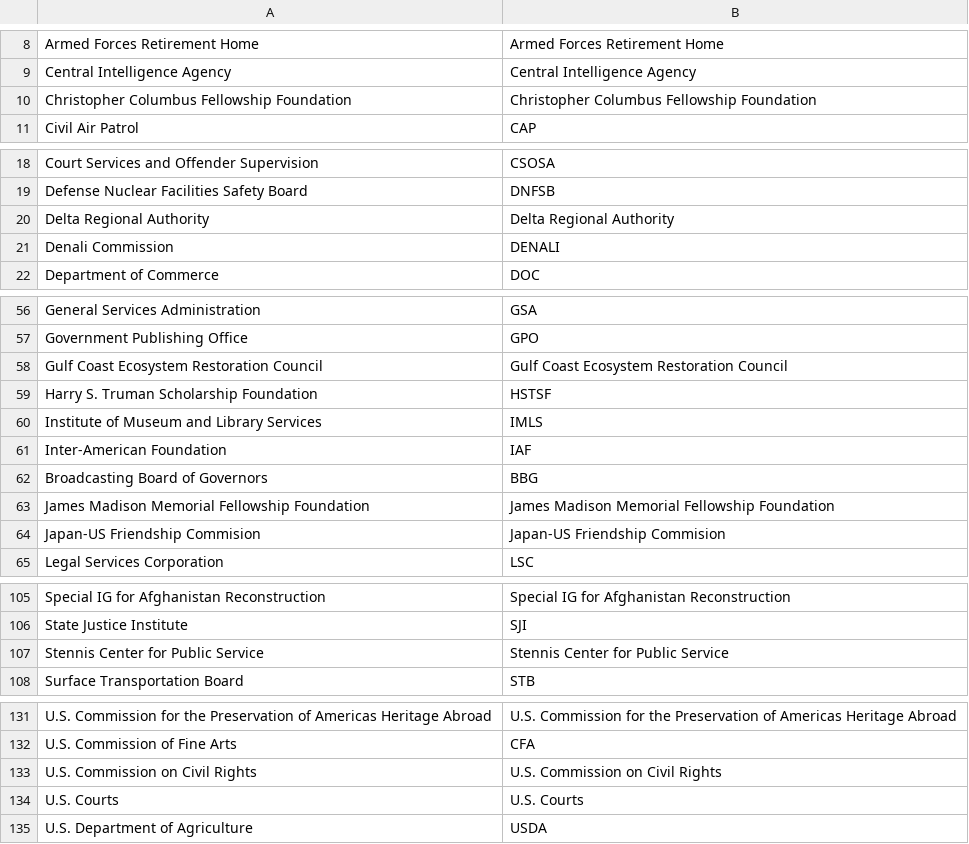
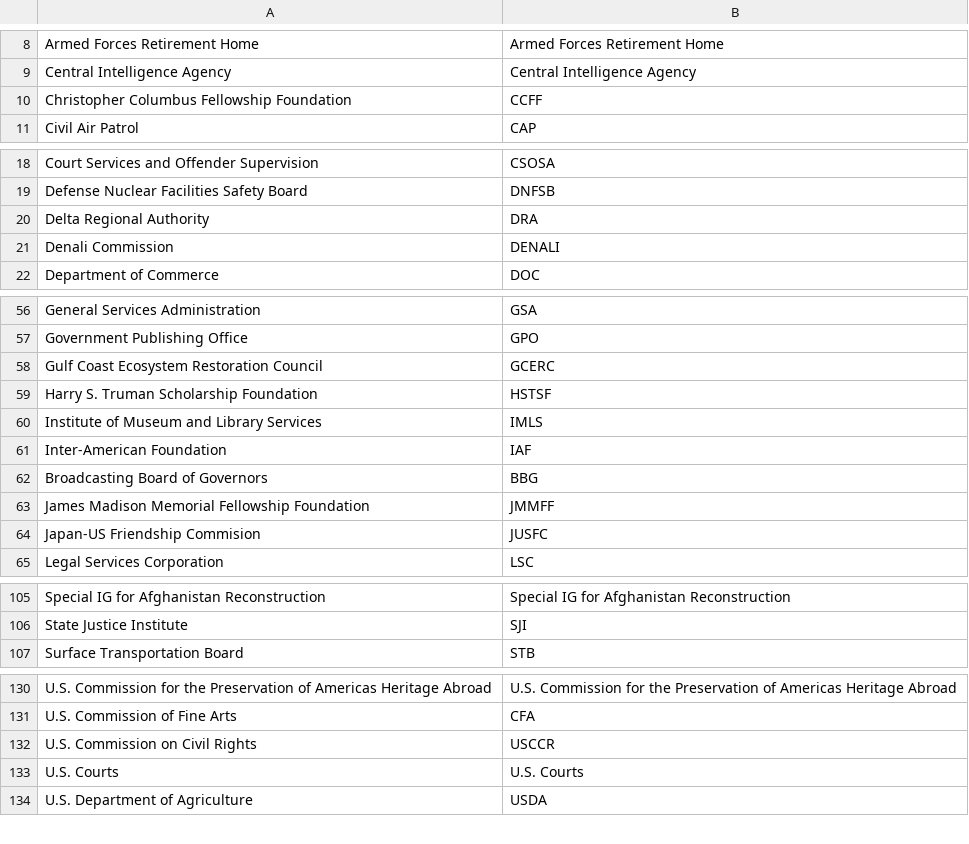
Before and after one commit to cisagov/saver, a CSV file: include/agencies.csv, drawn as a sheet; only a part is shown, gaps mark what is left out.

Commit message:
* Added IDs for six agencies that have dummy request documents in the   CyHy database * Removed duplicate line for Stennis Center

```diff
--- a/include/agencies.csv
+++ b/include/agencies.csv
@@ -9,3 +9,3 @@ Armed Forces Retirement Home,Armed Forces Retirement Home
 Central Intelligence Agency,Central Intelligence Agency
-Christopher Columbus Fellowship Foundation,Christopher Columbus Fellowship Foundation
+Christopher Columbus Fellowship Foundation,CCFF
 Civil Air Patrol,CAP
@@ -19,3 +19,3 @@ Court Services and Offender Supervision,CSOSA
 Defense Nuclear Facilities Safety Board,DNFSB
-Delta Regional Authority,Delta Regional Authority
+Delta Regional Authority,DRA
 Denali Commission,DENALI
@@ -57,3 +57,3 @@ General Services Administration,GSA
 Government Publishing Office,GPO
-Gulf Coast Ecosystem Restoration Council,Gulf Coast Ecosystem Restoration Council
+Gulf Coast Ecosystem Restoration Council,GCERC
 Harry S. Truman Scholarship Foundation,HSTSF
@@ -62,4 +62,4 @@ Inter-American Foundation,IAF
 Broadcasting Board of Governors,BBG
-James Madison Memorial Fellowship Foundation,James Madison Memorial Fellowship Foundation
-Japan-US Friendship Commision,Japan-US Friendship Commision
+James Madison Memorial Fellowship Foundation,JMMFF
+Japan-US Friendship Commision,JUSFC
 Legal Services Corporation,LSC
@@ -106,3 +106,2 @@ Special IG for Afghanistan Reconstruction,Special IG for Afghanistan Reconstruct
 State Justice Institute,SJI
-Stennis Center for Public Service,Stennis Center for Public Service
 Surface Transportation Board,STB
@@ -132,3 +131,3 @@ U.S. Commission for the Preservation of Americas Heritage Abroad,U.S. Commission
 U.S. Commission of Fine Arts,CFA
-U.S. Commission on Civil Rights,U.S. Commission on Civil Rights
+U.S. Commission on Civil Rights,USCCR
 U.S. Courts,U.S. Courts
```
